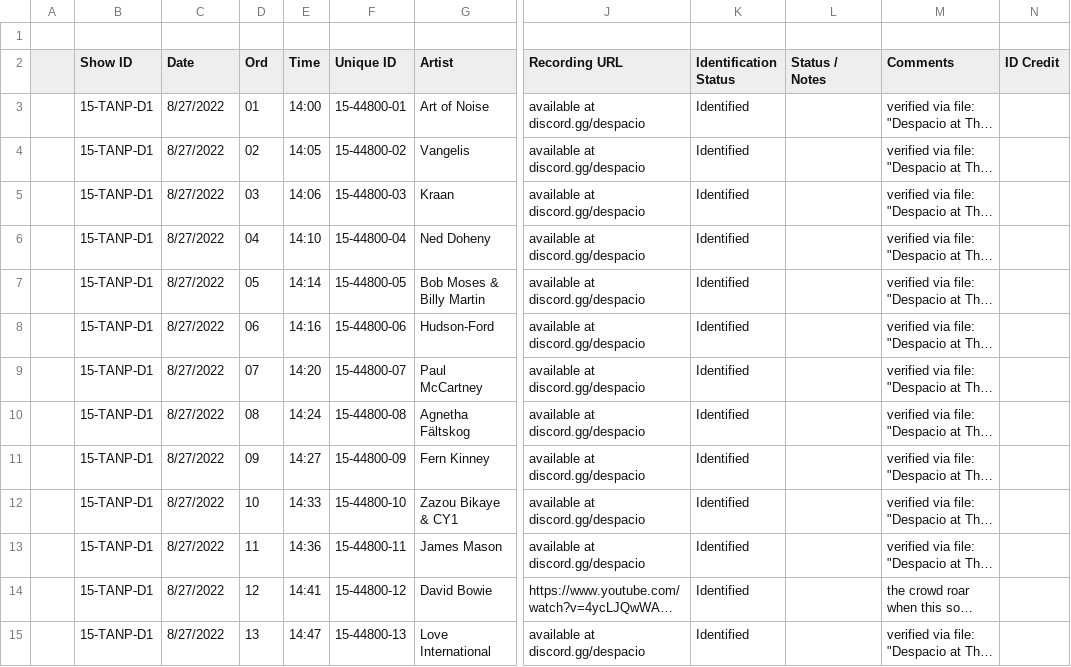
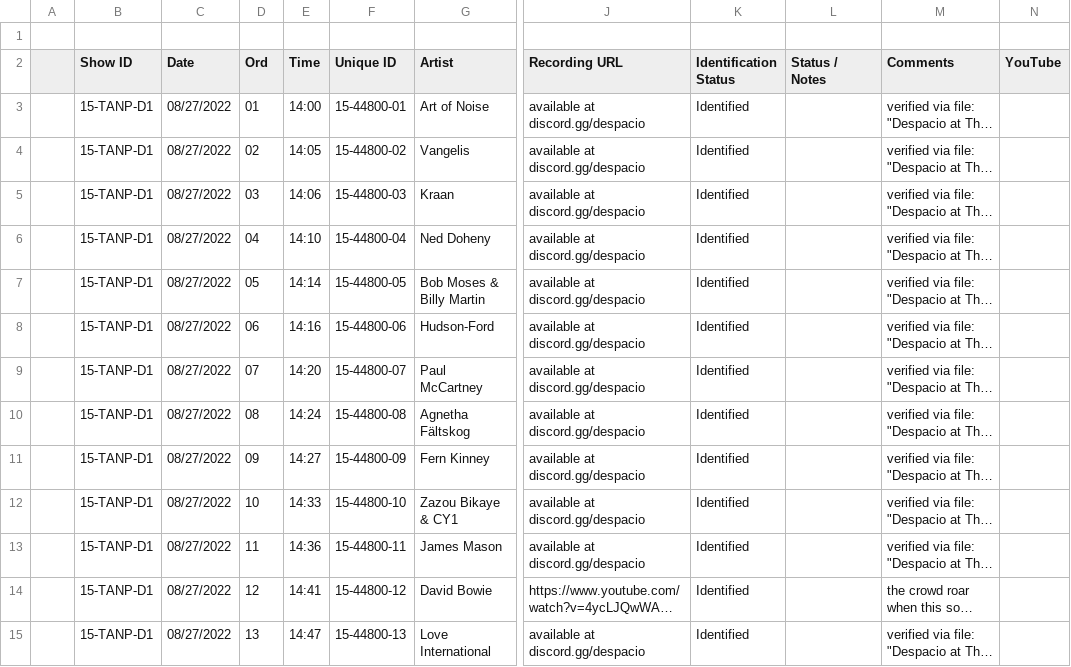
Before and after one commit to mr-norris/despacio, a CSV file: data/source/15-pasadena-tanp.csv, drawn as a sheet; only a part is shown, gaps mark what is left out; long unchanged cells end in …; the diff covers the shown part only; the diff names each change by its address in the sheet, - before the commit and + after, or states it on an @@ line.

```diff
--- a/data/source/15-pasadena-tanp.csv
+++ b/data/source/15-pasadena-tanp.csv
-N2: ID Credit
+N2: YouTube
-C3:C15 (Date): 8/27/2022
+C3:C15 (Date): 08/27/2022
```
Also changed, not shown: 170 edited cells elsewhere in this file, data/source/1-manchester.csv, data/source/21-miami.csv, 15 other files.
